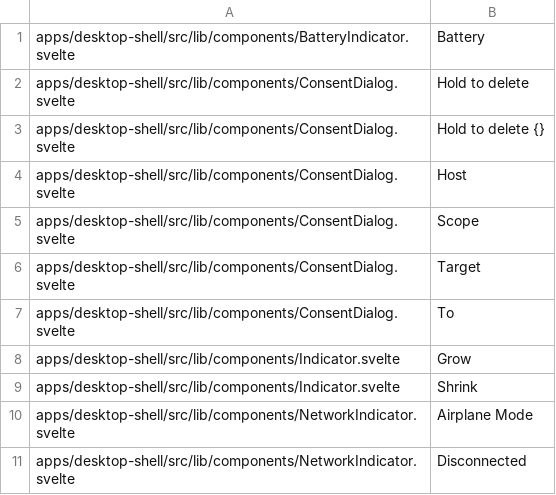
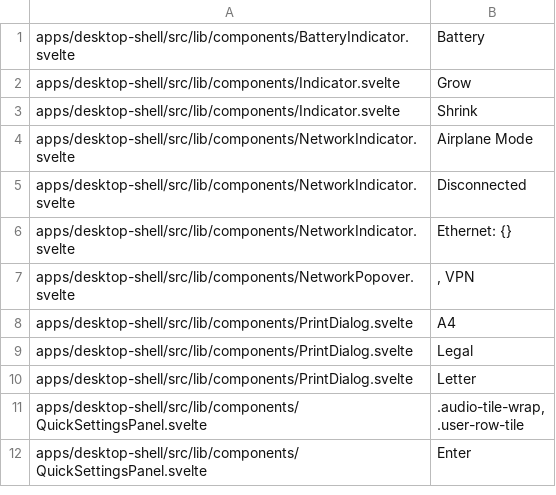
Before and after one commit to arlenos/arlen, a TSV file: dev/i18n-baseline.tsv, drawn as a sheet; only a part is shown; the shorter side is filled out with more unchanged rows.

Commit message:
shell: translate the consent dialog's own labels, and say who owns the sentence it cannot

```diff
--- a/dev/i18n-baseline.tsv
+++ b/dev/i18n-baseline.tsv
@@ -1,8 +1,2 @@
 apps/desktop-shell/src/lib/components/BatteryIndicator.svelte	Battery
-apps/desktop-shell/src/lib/components/ConsentDialog.svelte	Hold to delete
-apps/desktop-shell/src/lib/components/ConsentDialog.svelte	Hold to delete {}
-apps/desktop-shell/src/lib/components/ConsentDialog.svelte	Host
-apps/desktop-shell/src/lib/components/ConsentDialog.svelte	Scope
-apps/desktop-shell/src/lib/components/ConsentDialog.svelte	Target
-apps/desktop-shell/src/lib/components/ConsentDialog.svelte	To
 apps/desktop-shell/src/lib/components/Indicator.svelte	Grow
```
Also changed, not shown: 3 other files.
